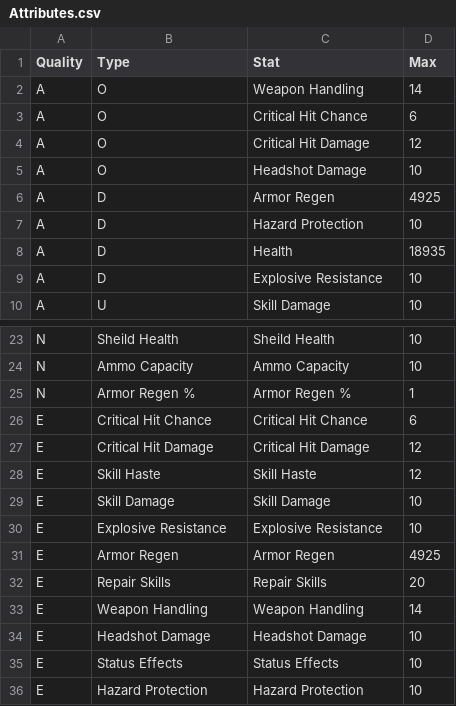
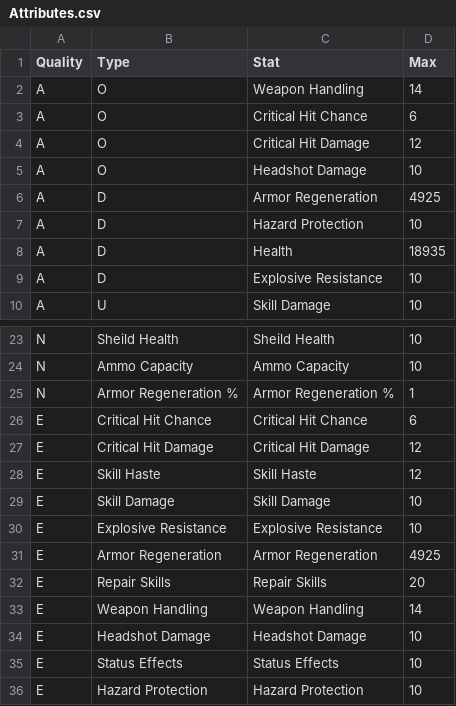
Before and after one commit to mxswat/mx-division-builds, a CSV file: public/csv/gear/Attributes.csv, drawn as a sheet; only a part is shown, gaps mark what is left out.

```diff
--- a/public/csv/gear/Attributes.csv
+++ b/public/csv/gear/Attributes.csv
@@ -5,3 +5,3 @@ A,O,Critical Hit Damage,12
 A,O,Headshot Damage,10
-A,D,Armor Regen,4925
+A,D,Armor Regeneration,4925
 A,D,Hazard Protection,10
@@ -24,3 +24,3 @@ N,Sheild Health,Sheild Health,10
 N,Ammo Capacity,Ammo Capacity,10
-N,Armor Regen %,Armor Regen %,1
+N,Armor Regeneration %,Armor Regeneration %,1
 E,Critical Hit Chance,Critical Hit Chance,6
@@ -30,3 +30,3 @@ E,Skill Damage,Skill Damage,10
 E,Explosive Resistance,Explosive Resistance,10
-E,Armor Regen,Armor Regen,4925
+E,Armor Regeneration,Armor Regeneration,4925
 E,Repair Skills,Repair Skills,20
```
Also changed, not shown: 1 other file.
